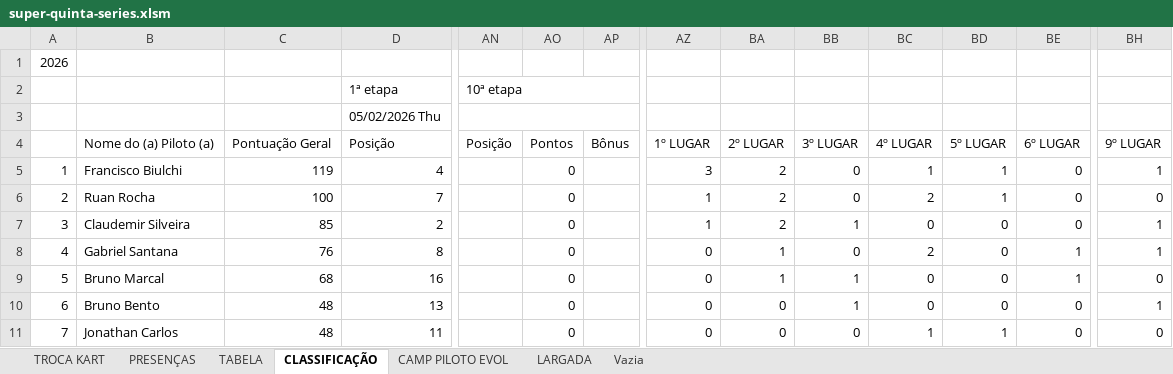
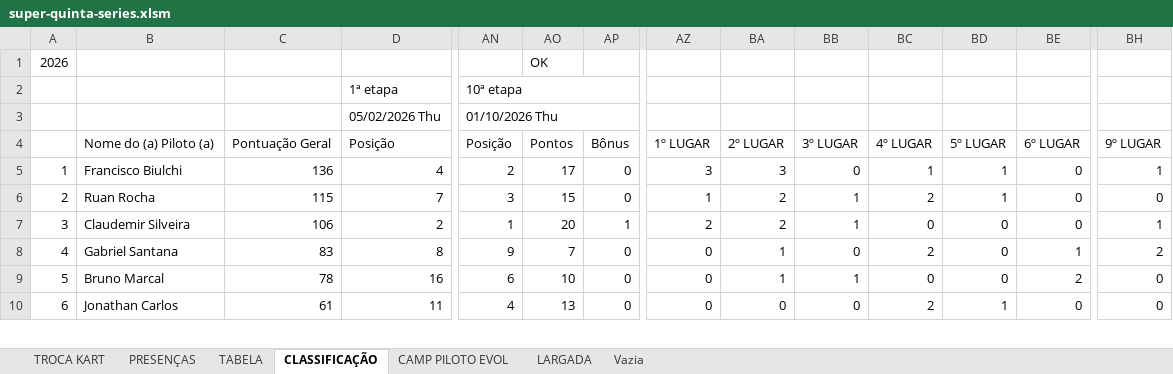
Before and after one commit to defariaaparecido/campeonatos-kart, an Excel workbook: super-quinta-series.xlsm, sheet CLASSIFICAÇÃO, drawn as a sheet; only a part is shown, gaps mark what is left out; values as stored, in another font and other column widths than the file's, no cell formats; conditional formats not drawn; removed rows and columns are numbered as before the commit, all else as after; rows hold the shown columns only; the diff covers the shown part only; the diff names each change by its address in the sheet, - before the commit and + after, or states it on an @@ line.

Commit message:
Add files via upload

```diff
--- a/super-quinta-series.xlsm (sheet CLASSIFICAÇÃO)
+++ b/super-quinta-series.xlsm (sheet CLASSIFICAÇÃO)
-AO1: (empty)
+AO1: OK
-AN3: (empty)
+AN3: 01/10/2026 Thu
-C5: 119
+C5: 136
-AN5: (empty)
+AN5: 2
-AO5: 0
+AO5: 17
-AP5:AP6: (empty)
+AP5:AP6: 0
-BA5: 2
+BA5: 3
-C6: 100
+C6: 115
-AN6: (empty)
+AN6: 3
-AO6: 0
+AO6: 15
-BB6: 0
+BB6: 1
-C7: 85
+C7: 106
-AN7: (empty)
+AN7: 1
-AO7: 0
+AO7: 20
-AP7: (empty)
+AP7: 1
-AZ7: 1
+AZ7: 2
-C8: 76
+C8: 83
-AN8: (empty)
+AN8: 9
-AO8: 0
+AO8: 7
-AP8:AP9: (empty)
+AP8:AP9: 0
-BH8: 1
+BH8: 2
-C9: 68
+C9: 78
-AN9: (empty)
+AN9: 6
-AO9: 0
+AO9: 10
-BE9: 1
+BE9: 2
-row 10: 6 | Bruno Bento | 48 | 13 |  | 0 |  | 0 | 0 | 1 | 0 | 0 | 0 | 1
@@ column A renumbered between rows 10 and 27 @@
-C10: 48
+C10: 61
-AN10: (empty)
+AN10: 4
-AO10: 0
+AO10: 13
-AP10: (empty)
+AP10: 0
-BC10: 1
+BC10: 2
```
Also changed, not shown: 6 added rows, 5 removed rows and 147 edited cells elsewhere in this sheet, sheet CAMP PILOTO EVOL, sheet TABELA, sheet PRESENÇAS, sheet LARGADA, sheet TROCA KART, cell formats, charts or pictures.
